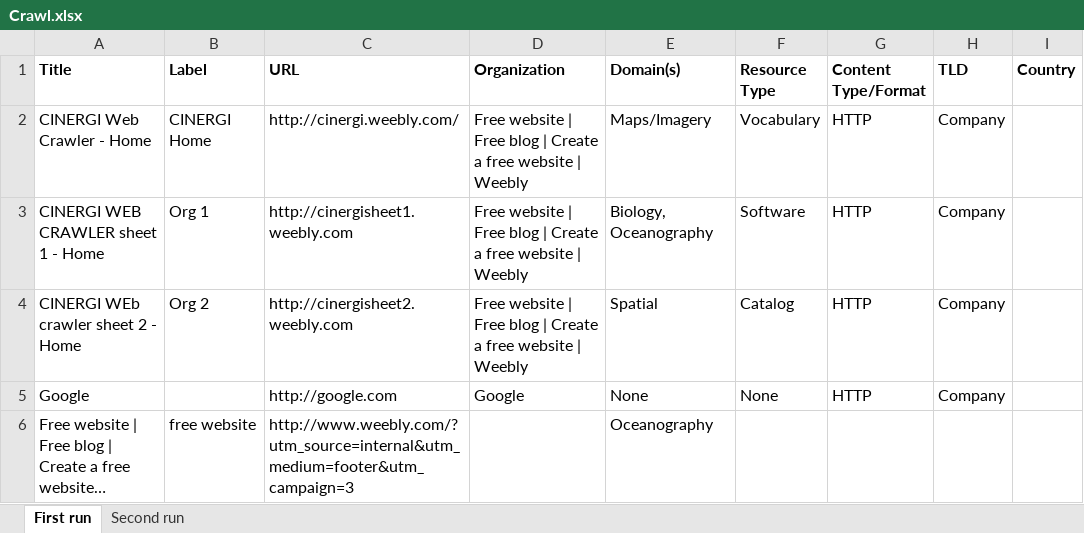
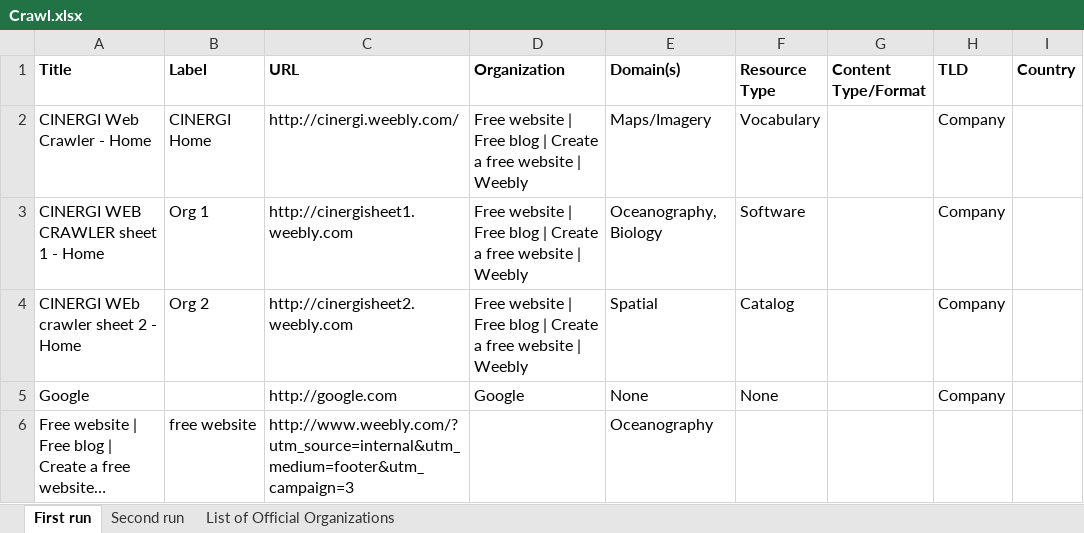
Before and after one commit to RockyCal/CINERGIWebCrawler, an Excel workbook: Crawl.xlsx, sheet First run, drawn as a sheet; long unchanged cells end in …; values as stored, in another font and other column widths than the file's, no borders; the diff names each change by its address in the sheet, - before the commit and + after, or states it on an @@ line.

Commit message:
Modified method of finding organization - now compares organization to list from OPR CA. Ignore labels column - still has bugs.

```diff
--- a/Crawl.xlsx (sheet First run)
+++ b/Crawl.xlsx (sheet First run)
+sheet tab: List of Official Organizations
-G2:G5 (Content Type/Format): HTTP
+G2:G5 (Content Type/Format): (empty)
-E3 (Domain(s)): Biology, Oceanography
+E3 (Domain(s)): Oceanography, Biology
```
Also changed, not shown: sheet Second run, 1 other file.
